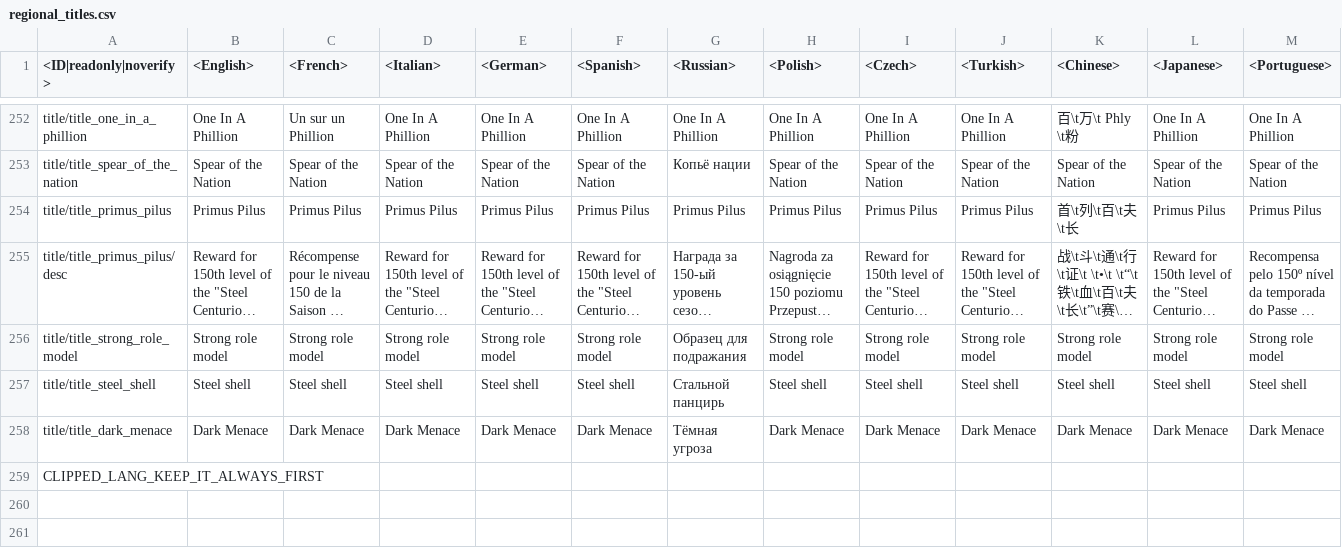
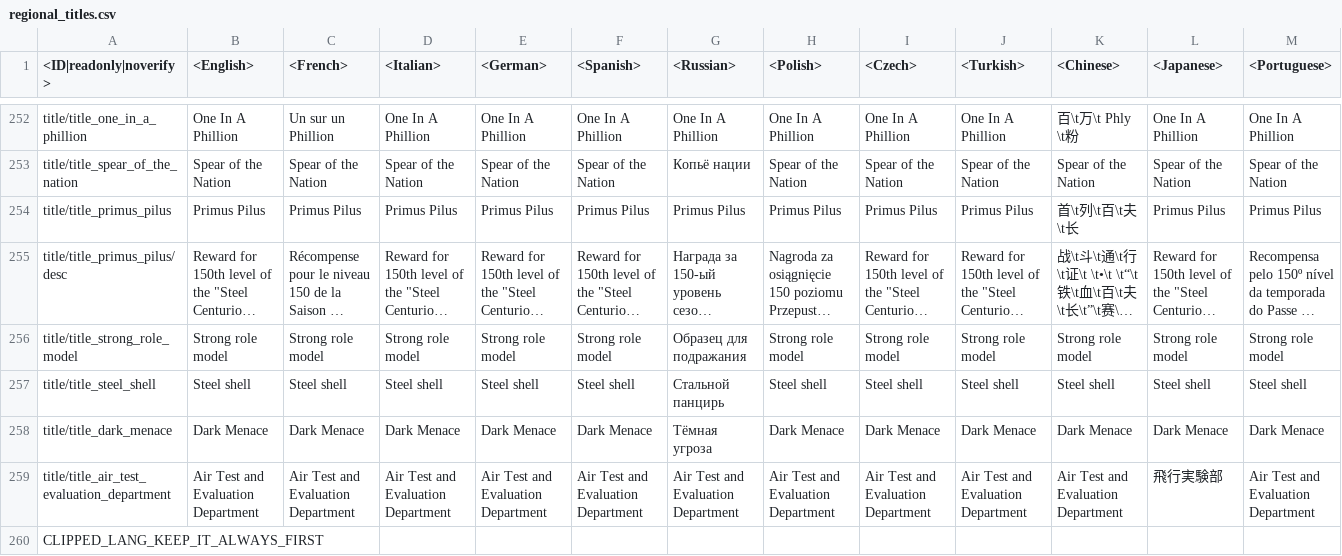
Before and after one commit to FlareFlo/Warthunder-data-dump-Live-and-Dev, a CSV file: regional.vromfs.bin_u/lang/regional_titles.csv, drawn as a sheet; only a part is shown, gaps mark what is left out; long unchanged cells end in …; rows hold the shown columns only; the diff names each change by its address in the sheet, - before the commit and + after, or states it on an @@ line.

```diff
--- a/regional.vromfs.bin_u/lang/regional_titles.csv
+++ b/regional.vromfs.bin_u/lang/regional_titles.csv
+row 259: title/title_air_test_evaluation_department | Air Test and Evaluation Department | Air Test and Evaluation Department | Air Test and Evaluation Department | Air Test and Evaluation Department | Air Test and Evaluation Department | Air Test and Evaluation Department | Air Test and Evaluation Department | Air Test and Evaluation Department | Air Test and Evaluation Department | Air Test and Evaluation Department | 飛行実験部 | Air Test and Evaluation Department
```
Also changed, not shown: regional.vromfs.bin_u/lang/regional_skins.csv, 15 other files.
